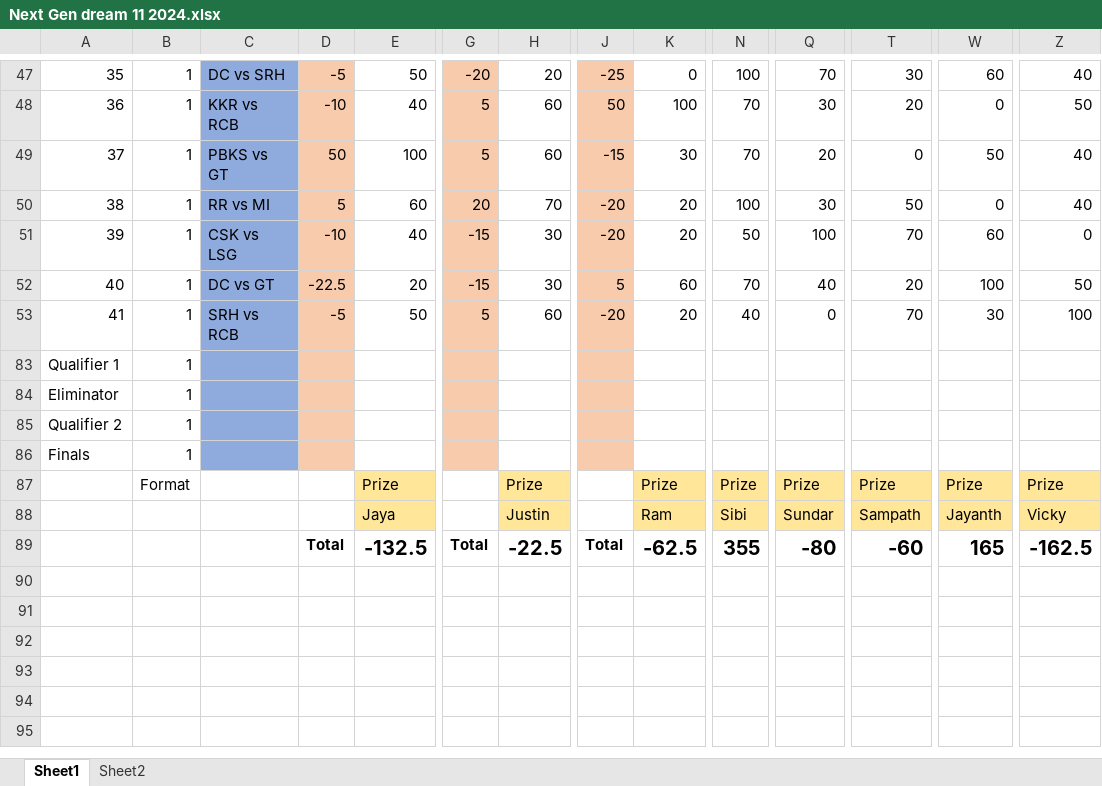
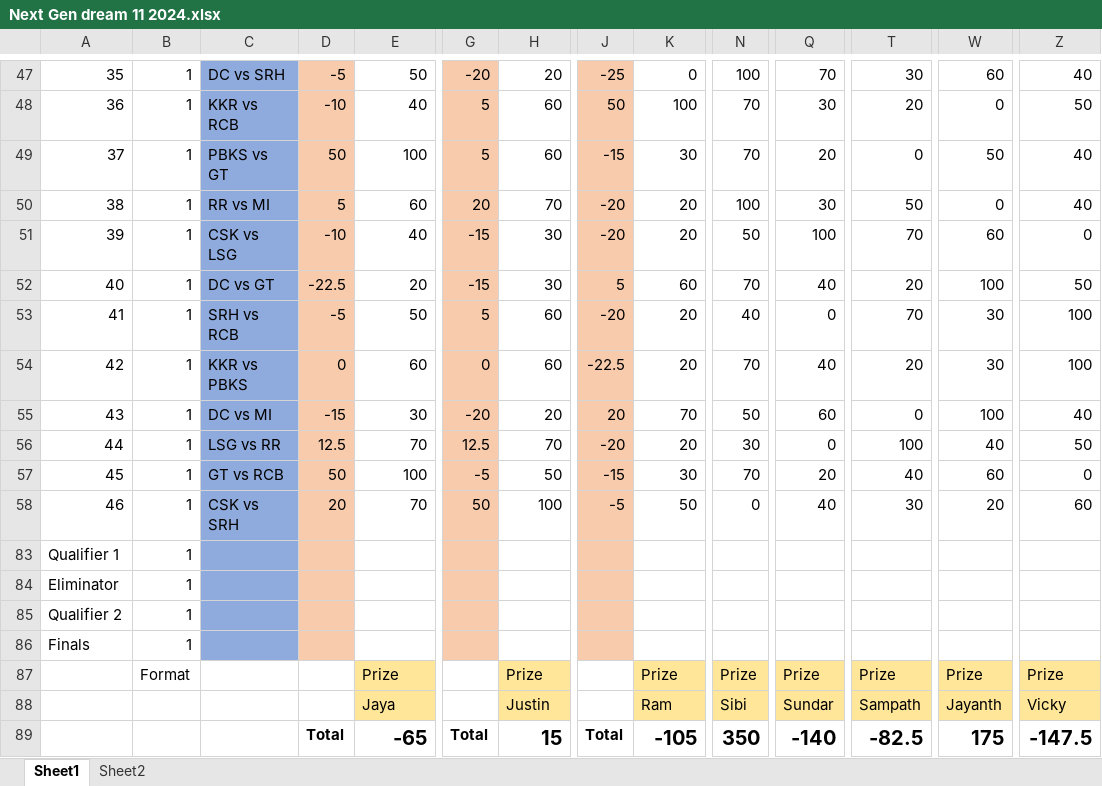
Before and after one commit to PaulJustin/IPL, an Excel workbook: 2024/Next Gen dream 11 2024.xlsx, sheet Sheet1, drawn as a sheet; only a part is shown, gaps mark what is left out; values as stored, in another font and other column widths than the file's, no borders; conditional formats not drawn; rows hold the shown columns only; the diff names each change by its address in the sheet, - before the commit and + after, or states it on an @@ line.

Commit message:
Contest 42 through 46

```diff
--- a/2024/Next Gen dream 11 2024.xlsx (sheet Sheet1)
+++ b/2024/Next Gen dream 11 2024.xlsx (sheet Sheet1)
+row 54: 42 | 1 | KKR vs PBKS | 0 | 60 | 0 | 60 | -22.5 | 20 | 70 | 40 | 20 | 30 | 100
+row 55: 43 | 1 | DC vs MI | -15 | 30 | -20 | 20 | 20 | 70 | 50 | 60 | 0 | 100 | 40
+row 56: 44 | 1 | LSG vs RR | 12.5 | 70 | 12.5 | 70 | -20 | 20 | 30 | 0 | 100 | 40 | 50
+row 57: 45 | 1 | GT vs RCB | 50 | 100 | -5 | 50 | -15 | 30 | 70 | 20 | 40 | 60 | 0
+row 58: 46 | 1 | CSK vs SRH | 20 | 70 | 50 | 100 | -5 | 50 | 0 | 40 | 30 | 20 | 60
-E89: -132.5
+E89: -65
-H89: -22.5
+H89: 15
-K89: -62.5
+K89: -105
-N89: 355
+N89: 350
-Q89: -80
+Q89: -140
-T89: -60
+T89: -82.5
-W89: 165
+W89: 175
-Z89: -162.5
+Z89: -147.5
```
